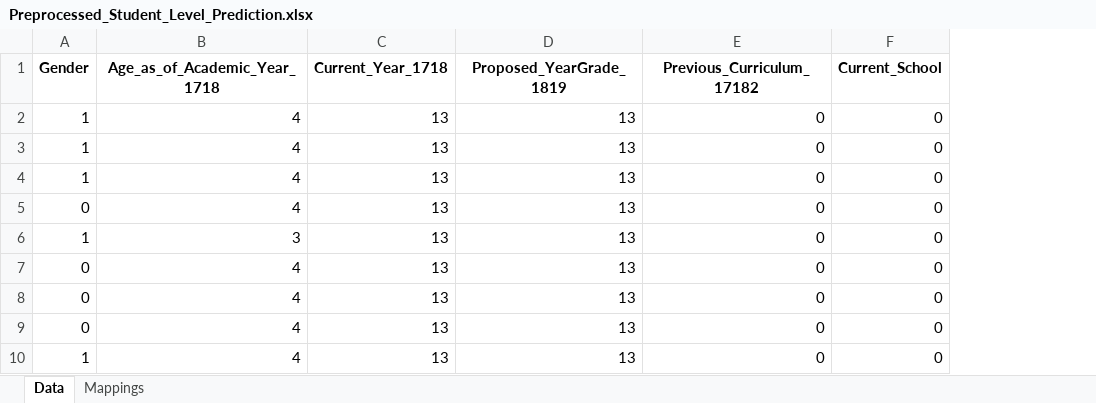
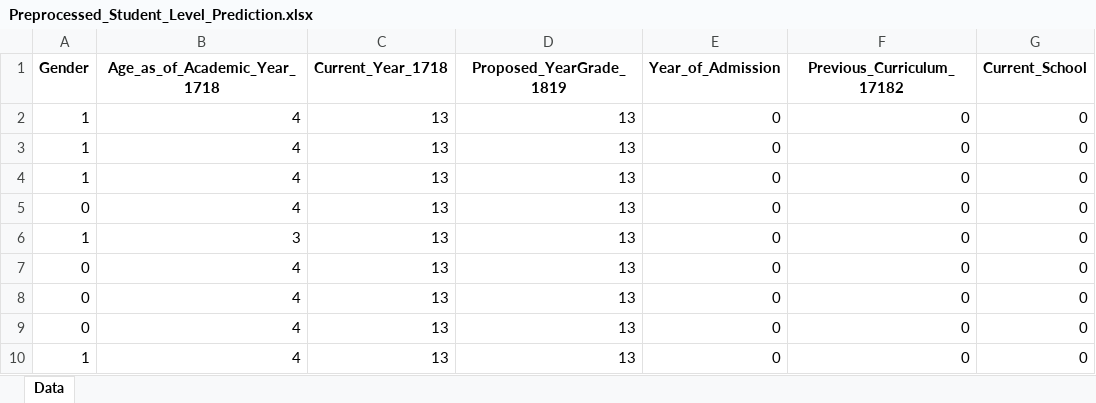
Before and after one commit to Krishna-1996/Machine_Learning_Projects, an Excel workbook: 5. Student Level Prediction Using Machine Learning/Preprocessed_Student_Level_Prediction.xlsx, sheet Data, drawn as a sheet; only a part is shown; values as stored, in another font and other column widths than the file's, no borders; the diff names each change by its address in the sheet, - before the commit and + after, or states it on an @@ line.

```diff
--- a/5. Student Level Prediction Using Machine Learning/Preprocessed_Student_Level_Prediction.xlsx (sheet Data)
+++ b/5. Student Level Prediction Using Machine Learning/Preprocessed_Student_Level_Prediction.xlsx (sheet Data)
-sheet tab: Mappings
+column E (Year_of_Admission), rows 2-10: all 0
```
Also changed, not shown: 5. Student Level Prediction Using Machine Learning/Feature_Imbalance_Results.xlsx, 6 other files.
